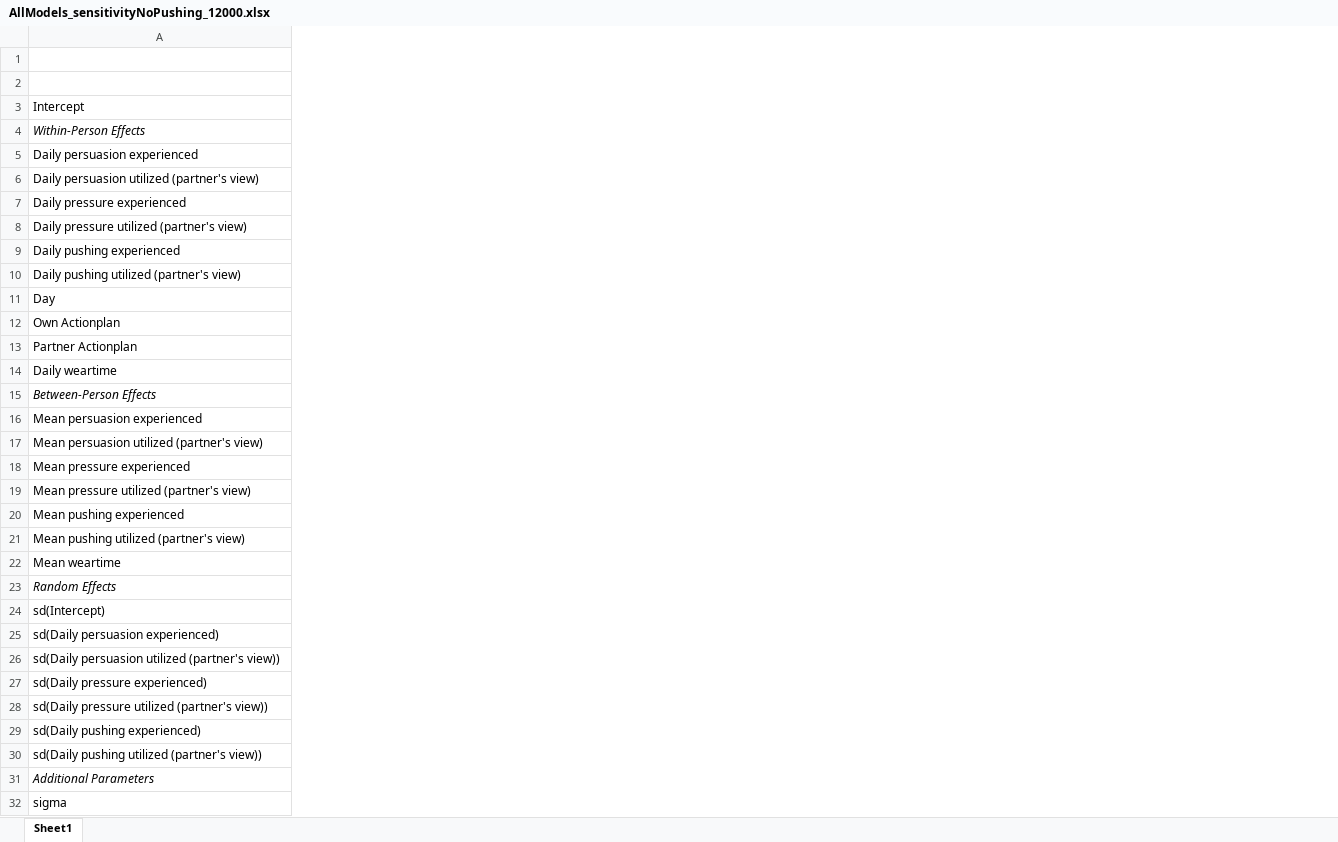
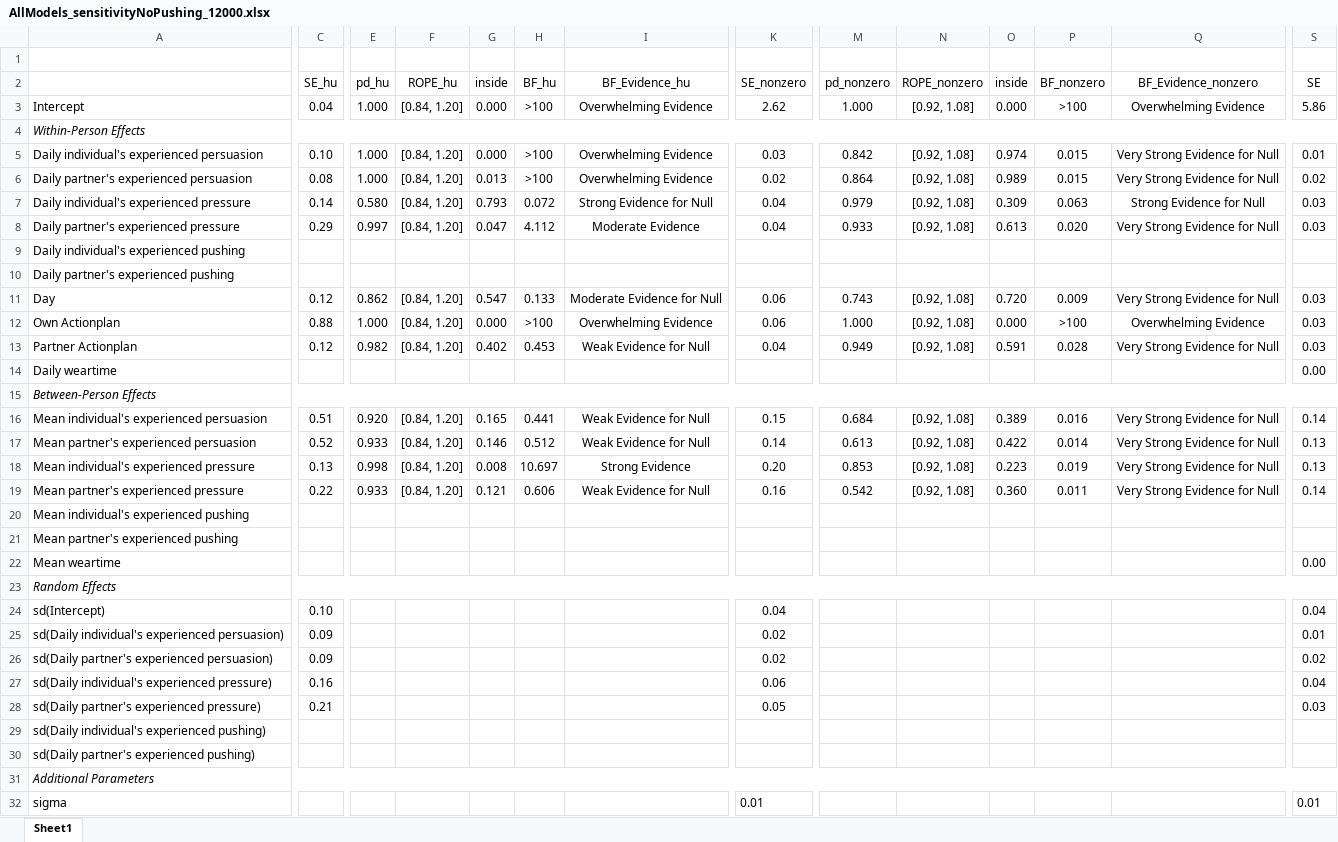
Before and after one commit to Pascal-Kueng/02TimeAndTiesControl, an Excel workbook: Output/AllModels_sensitivityNoPushing_12000.xlsx, sheet Sheet1, drawn as a sheet; only a part is shown, gaps mark what is left out; values as stored, in another font and other column widths than the file's, no borders; the diff covers the shown part only; the diff names each change by its address in the sheet, - before the commit and + after, or states it on an @@ line.

```diff
--- a/Output/AllModels_sensitivityNoPushing_12000.xlsx (sheet Sheet1)
+++ b/Output/AllModels_sensitivityNoPushing_12000.xlsx (sheet Sheet1)
+column C, rows 2-28: SE_hu | 0.04 |  | 0.10 | 0.08 | 0.14 | 0.29 |  |  | 0.12 | 0.88 | 0.12 |  |  | 0.51 | 0.52 | 0.13 | 0.22 |  |  |  |  | 0.10 | 0.09 | 0.09 | 0.16 | 0.21
+column E, rows 2-19: pd_hu | 1.000 |  | 1.000 | 1.000 | 0.580 | 0.997 |  |  | 0.862 | 1.000 | 0.982 |  |  | 0.920 | 0.933 | 0.998 | 0.933
+column F, rows 2-19: ROPE_hu | [0.84, 1.20] |  | [0.84, 1.20] | [0.84, 1.20] | [0.84, 1.20] | [0.84, 1.20] |  |  | [0.84, 1.20] | [0.84, 1.20] | [0.84, 1.20] |  |  | [0.84, 1.20] | [0.84, 1.20] | [0.84, 1.20] | [0.84, 1.20]
+column G, rows 2-19: inside | 0.000 |  | 0.000 | 0.013 | 0.793 | 0.047 |  |  | 0.547 | 0.000 | 0.402 |  |  | 0.165 | 0.146 | 0.008 | 0.121
+column H, rows 2-19: BF_hu | >100 |  | >100 | >100 | 0.072 | 4.112 |  |  | 0.133 | >100 | 0.453 |  |  | 0.441 | 0.512 | 10.697 | 0.606
+column I, rows 2-19: BF_Evidence_hu | Overwhelming Evidence |  | Overwhelming Evidence | Overwhelming Evidence | Strong Evidence for Null | Moderate Evidence |  |  | Moderate Evidence for Null | Overwhelming Evidence | Weak Evidence for Null |  |  | Weak Evidence for Null | Weak Evidence for Null | Strong Evidence | Weak Evidence for Null
+column K, rows 2-32: SE_nonzero | 2.62 |  | 0.03 | 0.02 | 0.04 | 0.04 |  |  | 0.06 | 0.06 | 0.04 |  |  | 0.15 | 0.14 | 0.20 | 0.16 |  |  |  |  | 0.04 | 0.02 | 0.02 | 0.06 | 0.05 |  |  |  | 0.01
+column M, rows 2-19: pd_nonzero | 1.000 |  | 0.842 | 0.864 | 0.979 | 0.933 |  |  | 0.743 | 1.000 | 0.949 |  |  | 0.684 | 0.613 | 0.853 | 0.542
+column N, rows 2-19: ROPE_nonzero | [0.92, 1.08] |  | [0.92, 1.08] | [0.92, 1.08] | [0.92, 1.08] | [0.92, 1.08] |  |  | [0.92, 1.08] | [0.92, 1.08] | [0.92, 1.08] |  |  | [0.92, 1.08] | [0.92, 1.08] | [0.92, 1.08] | [0.92, 1.08]
+column O, rows 2-19: inside | 0.000 |  | 0.974 | 0.989 | 0.309 | 0.613 |  |  | 0.720 | 0.000 | 0.591 |  |  | 0.389 | 0.422 | 0.223 | 0.360
+column P, rows 2-19: BF_nonzero | >100 |  | 0.015 | 0.015 | 0.063 | 0.020 |  |  | 0.009 | >100 | 0.028 |  |  | 0.016 | 0.014 | 0.019 | 0.011
+column Q, rows 2-19: BF_Evidence_nonzero | Overwhelming Evidence |  | Very Strong Evidence for Null | Very Strong Evidence for Null | Strong Evidence for Null | Very Strong Evidence for Null |  |  | Very Strong Evidence for Null | Overwhelming Evidence | Very Strong Evidence for Null |  |  | Very Strong Evidence for Null | Very Strong Evidence for Null | Very Strong Evidence for Null | Very Strong Evidence for Null
+column S, rows 2-32: SE | 5.86 |  | 0.01 | 0.02 | 0.03 | 0.03 |  |  | 0.03 | 0.03 | 0.03 | 0.00 |  | 0.14 | 0.13 | 0.13 | 0.14 |  |  | 0.00 |  | 0.04 | 0.01 | 0.02 | 0.04 | 0.03 |  |  |  | 0.01
-A5: Daily persuasion experienced
+A5: Daily individual's experienced persuasion
-A6: Daily persuasion utilized (partner's view)
+A6: Daily partner's experienced persuasion
-A7: Daily pressure experienced
+A7: Daily individual's experienced pressure
-A8: Daily pressure utilized (partner's view)
+A8: Daily partner's experienced pressure
-A9: Daily pushing experienced
+A9: Daily individual's experienced pushing
-A10: Daily pushing utilized (partner's view)
+A10: Daily partner's experienced pushing
-A16: Mean persuasion experienced
+A16: Mean individual's experienced persuasion
-A17: Mean persuasion utilized (partner's view)
+A17: Mean partner's experienced persuasion
-A18: Mean pressure experienced
+A18: Mean individual's experienced pressure
-A19: Mean pressure utilized (partner's view)
+A19: Mean partner's experienced pressure
-A20: Mean pushing experienced
+A20: Mean individual's experienced pushing
-A21: Mean pushing utilized (partner's view)
+A21: Mean partner's experienced pushing
-A25: sd(Daily persuasion experienced)
+A25: sd(Daily individual's experienced persuasion)
-A26: sd(Daily persuasion utilized (partner's view))
+A26: sd(Daily partner's experienced persuasion)
-A27: sd(Daily pressure experienced)
+A27: sd(Daily individual's experienced pressure)
-A28: sd(Daily pressure utilized (partner's view))
+A28: sd(Daily partner's experienced pressure)
-A29: sd(Daily pushing experienced)
+A29: sd(Daily individual's experienced pushing)
-A30: sd(Daily pushing utilized (partner's view))
+A30: sd(Daily partner's experienced pushing)
```
Also changed, not shown: 17 added columns and 5 edited cells elsewhere in this sheet, Output/AllModels_final_with_plan_12000.xlsx, 5 other files.
